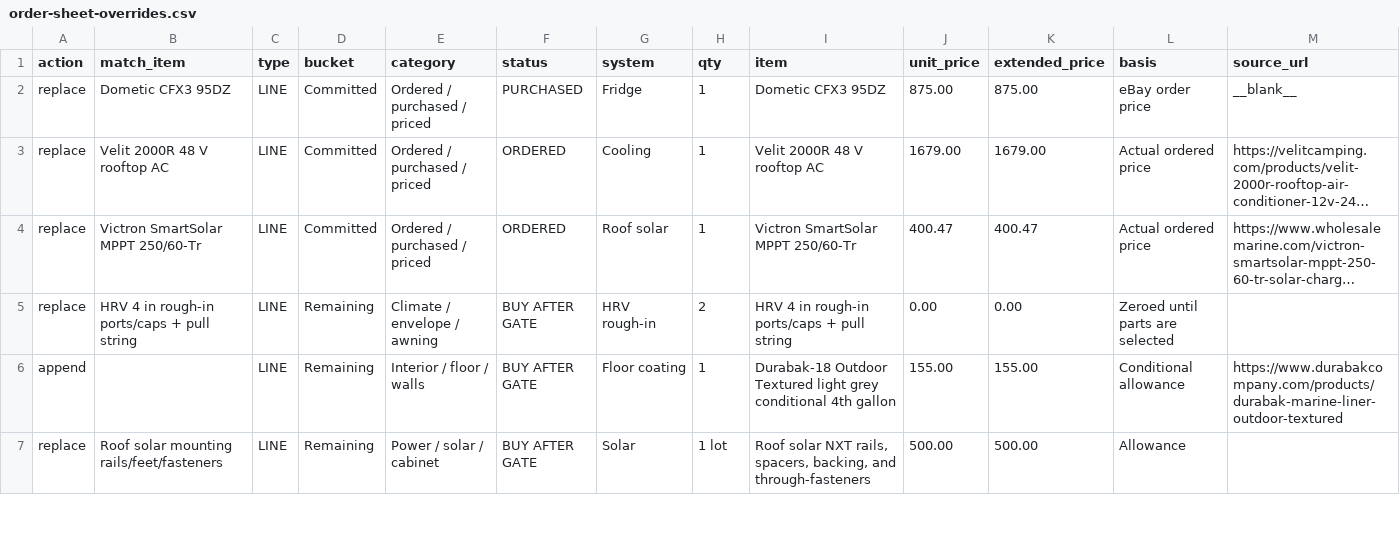
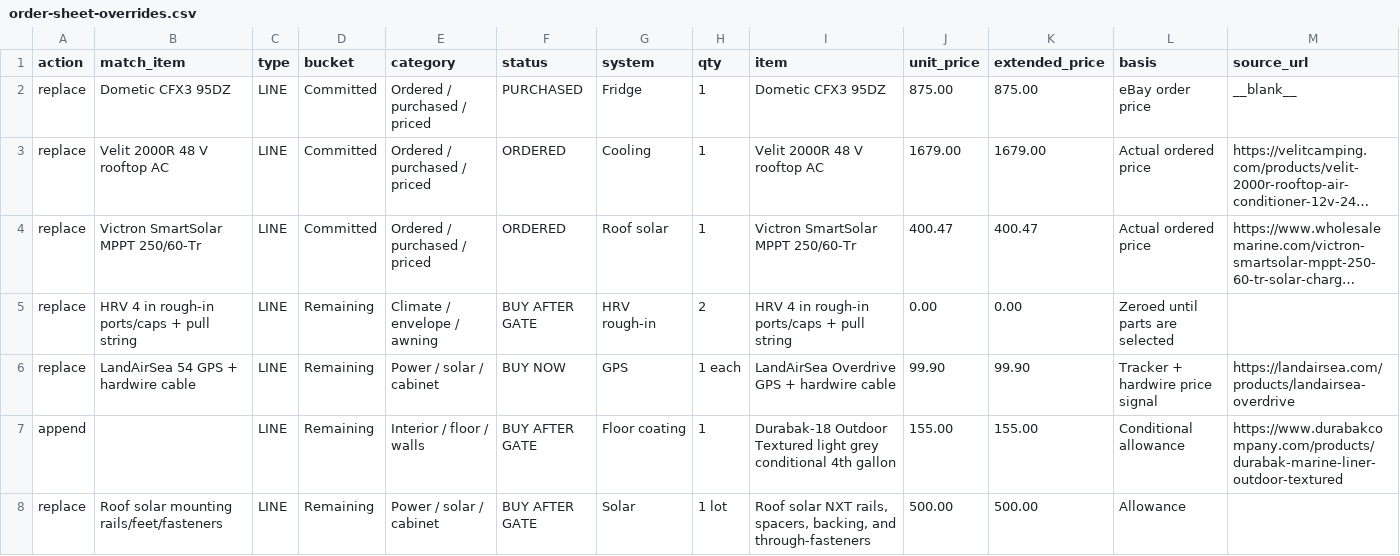
Before and after one commit to halbritt/trailer, a CSV file: docs/order-sheet-overrides.csv, drawn as a sheet; only a part is shown; long unchanged cells end in …; rows hold the shown columns only; the diff covers the shown part only; the diff names each change by its address in the sheet, - before the commit and + after, or states it on an @@ line.

Commit message:
Update tracker and keyed-alike lock plan

```diff
--- a/docs/order-sheet-overrides.csv
+++ b/docs/order-sheet-overrides.csv
+row 6: replace | LandAirSea 54 GPS + hardwire cable | LINE | Remaining | Power / solar / cabinet | BUY NOW | GPS | 1 each | LandAirSea Overdrive GPS + hardwire cable | 99.90 | 99.90 | Tracker + hardwire price signal | https://landairsea.com/products/landairsea-overdrive
```
Also changed, not shown: 1 added row and 9 edited cells elsewhere in this file, docs/order-sheet.csv, 4 other files.
